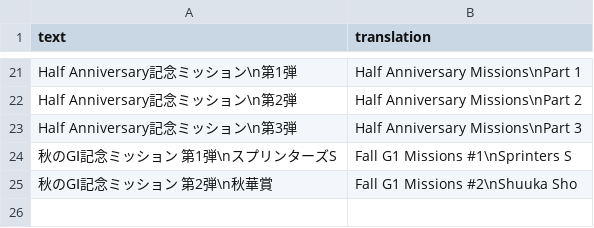
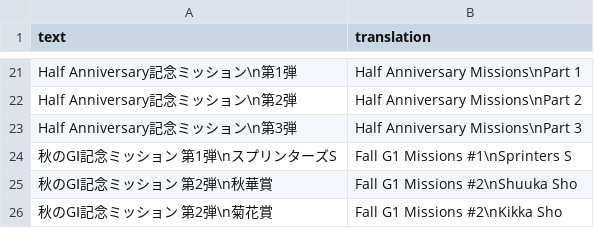
Before and after one commit to noccu/umamusume-db-translate, a CSV file: src/data/mission-groups.csv, drawn as a sheet; only a part is shown, gaps mark what is left out; the diff names each change by its address in the sheet, - before the commit and + after, or states it on an @@ line.

```diff
--- a/src/data/mission-groups.csv
+++ b/src/data/mission-groups.csv
+row 26: 秋のGⅠ記念ミッション 第2弾\n菊花賞 | Fall G1 Missions #2\nKikka Sho
```
Also changed, not shown: src/data/missions.csv, src/data/trainer-title-requirements.csv, 1 other file.
